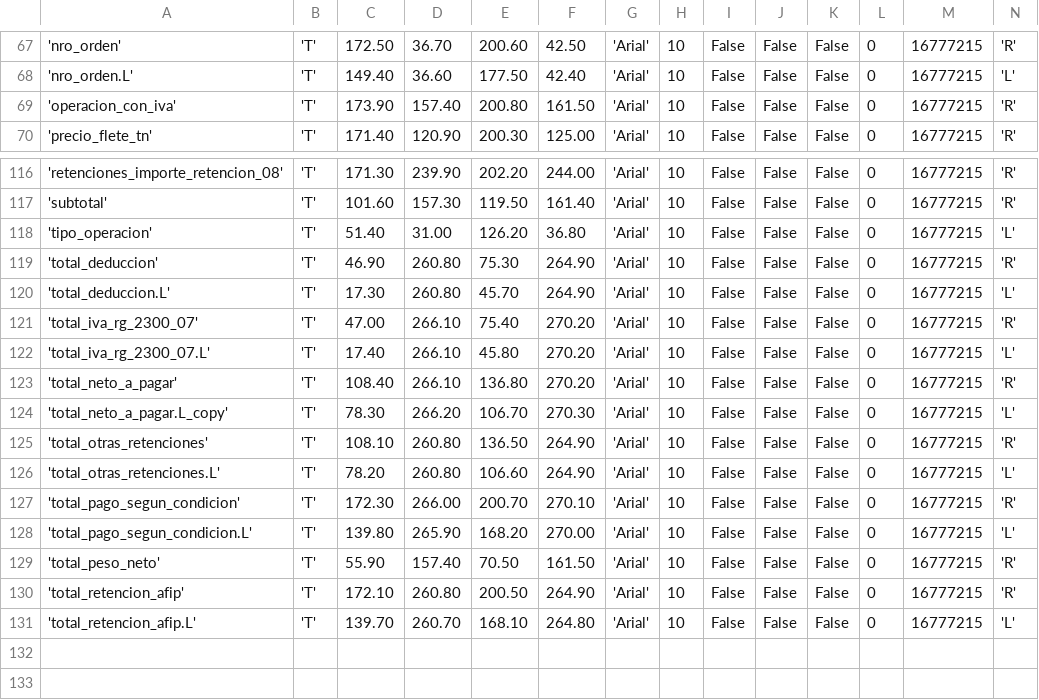
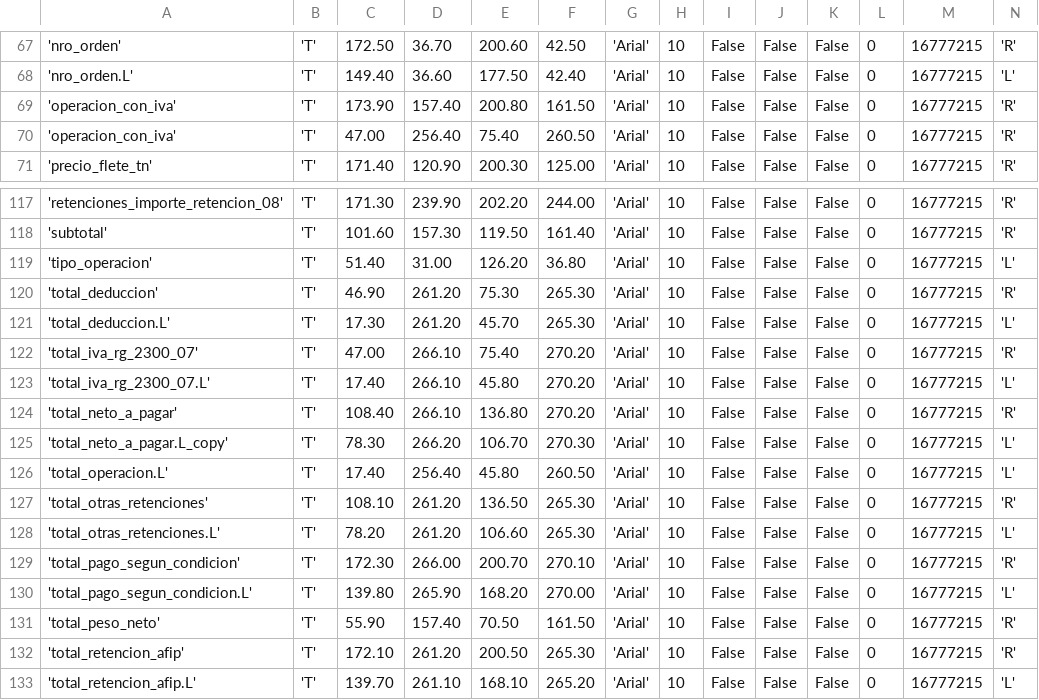
Before and after one commit to reingart/pyafipws, a CSV file: liquidacion_form_c1116b_wslpg.csv, drawn as a sheet; only a part is shown, gaps mark what is left out; addresses are those after the commit; rows hold the shown columns only; the diff names each change by its address in the sheet, - before the commit and + after, or states it on an @@ line.

Commit message:
WSLPG: agrego --pdf, ajustes menores y limpieza

```diff
--- a/liquidacion_form_c1116b_wslpg.csv
+++ b/liquidacion_form_c1116b_wslpg.csv
+row 70: 'operacion_con_iva' | 'T' | 47.00 | 256.40 | 75.40 | 260.50 | 'Arial' | 10 | False | False | False | 0 | 16777215 | 'R'
-D120:D121: 260.80
+D120:D121: 261.20
-F120:F121: 264.90
+F120:F121: 265.30
+row 126: 'total_operacion.L' | 'T' | 17.40 | 256.40 | 45.80 | 260.50 | 'Arial' | 10 | False | False | False | 0 | 16777215 | 'L'
-D127:D128: 260.80
+D127:D128: 261.20
-F127:F128: 264.90
+F127:F128: 265.30
-D132: 260.80
+D132: 261.20
-F132: 264.90
+F132: 265.30
-D133: 260.70
+D133: 261.10
-F133: 264.80
+F133: 265.20
```
Also changed, not shown: 1 other file.
